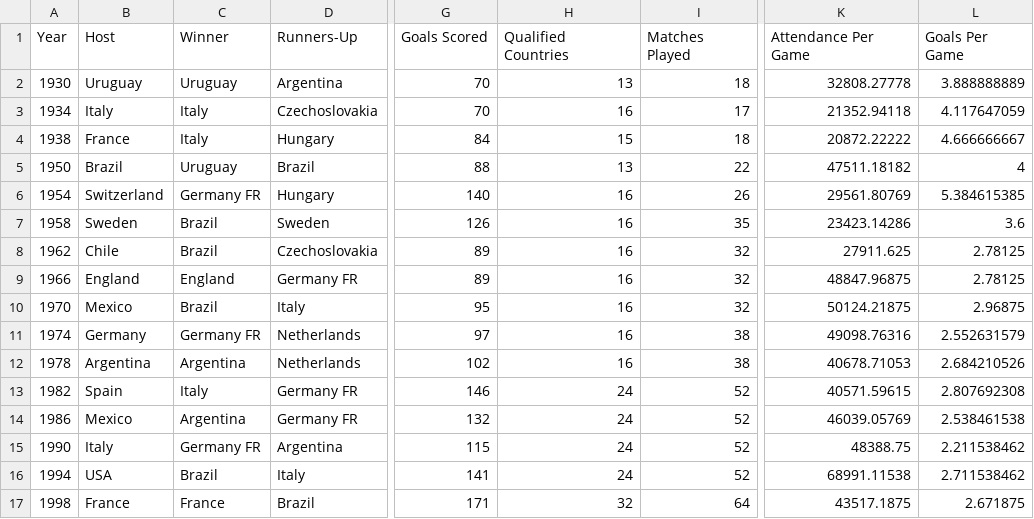
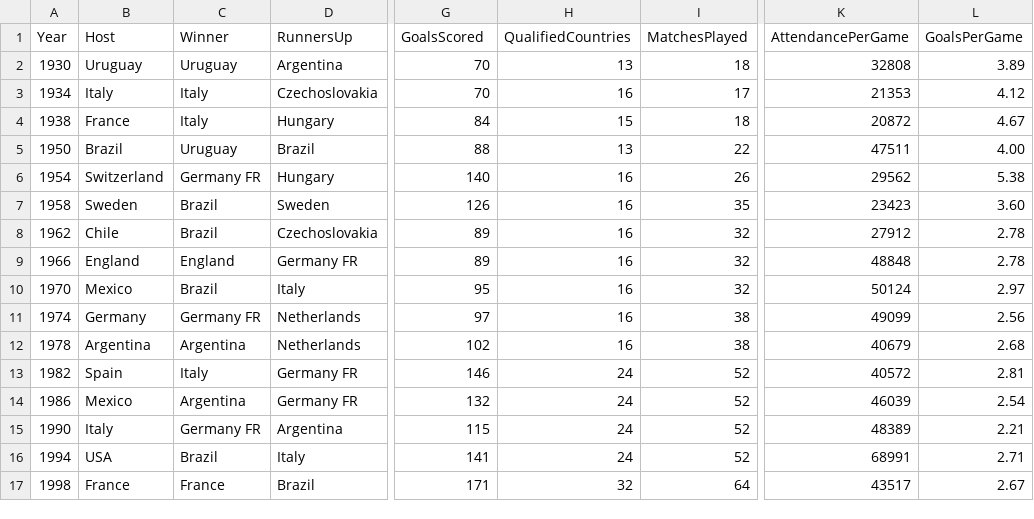
Before and after one commit to BradySmith1019/dataviscourse-pr-soccertrends, a CSV file: data/WorldCups.csv, drawn as a sheet; only a part is shown, gaps mark what is left out; the diff covers the shown part only; the diff names each change by its address in the sheet, - before the commit and + after, or states it on an @@ line.

Commit message:
Added in complete table functionality. TODO: - Make table entries display in the middle of the column - Make the grid work with the table

```diff
--- a/data/WorldCups.csv
+++ b/data/WorldCups.csv
-D1: Runners-Up
+D1: RunnersUp
-G1: Goals Scored
+G1: GoalsScored
-H1: Qualified Countries
+H1: QualifiedCountries
-I1: Matches Played
+I1: MatchesPlayed
-K1: Attendance Per Game
+K1: AttendancePerGame
-L1: Goals Per Game
+L1: GoalsPerGame
-K2 (AttendancePerGame): 32808.27778
+K2 (AttendancePerGame): 32808
-L2 (GoalsPerGame): 3.888888889
+L2 (GoalsPerGame): 3.89
-K3 (AttendancePerGame): 21352.94118
+K3 (AttendancePerGame): 21353
-L3 (GoalsPerGame): 4.117647059
+L3 (GoalsPerGame): 4.12
-K4 (AttendancePerGame): 20872.22222
+K4 (AttendancePerGame): 20872
-L4 (GoalsPerGame): 4.666666667
+L4 (GoalsPerGame): 4.67
-K5 (AttendancePerGame): 47511.18182
+K5 (AttendancePerGame): 47511
-L5 (GoalsPerGame): 4
+L5 (GoalsPerGame): 4.00
-K6 (AttendancePerGame): 29561.80769
+K6 (AttendancePerGame): 29562
-L6 (GoalsPerGame): 5.384615385
+L6 (GoalsPerGame): 5.38
-K7 (AttendancePerGame): 23423.14286
+K7 (AttendancePerGame): 23423
-L7 (GoalsPerGame): 3.6
+L7 (GoalsPerGame): 3.60
-K8 (AttendancePerGame): 27911.625
+K8 (AttendancePerGame): 27912
-L8:L9 (GoalsPerGame): 2.78125
+L8:L9 (GoalsPerGame): 2.78
-K9 (AttendancePerGame): 48847.96875
+K9 (AttendancePerGame): 48848
-K10 (AttendancePerGame): 50124.21875
+K10 (AttendancePerGame): 50124
-L10 (GoalsPerGame): 2.96875
+L10 (GoalsPerGame): 2.97
-K11 (AttendancePerGame): 49098.76316
+K11 (AttendancePerGame): 49099
-L11 (GoalsPerGame): 2.552631579
+L11 (GoalsPerGame): 2.56
-K12 (AttendancePerGame): 40678.71053
+K12 (AttendancePerGame): 40679
-L12 (GoalsPerGame): 2.684210526
+L12 (GoalsPerGame): 2.68
-K13 (AttendancePerGame): 40571.59615
+K13 (AttendancePerGame): 40572
-L13 (GoalsPerGame): 2.807692308
+L13 (GoalsPerGame): 2.81
-K14 (AttendancePerGame): 46039.05769
+K14 (AttendancePerGame): 46039
-L14 (GoalsPerGame): 2.538461538
+L14 (GoalsPerGame): 2.54
-K15 (AttendancePerGame): 48388.75
+K15 (AttendancePerGame): 48389
-L15 (GoalsPerGame): 2.211538462
+L15 (GoalsPerGame): 2.21
-K16 (AttendancePerGame): 68991.11538
+K16 (AttendancePerGame): 68991
-L16 (GoalsPerGame): 2.711538462
+L16 (GoalsPerGame): 2.71
-K17 (AttendancePerGame): 43517.1875
+K17 (AttendancePerGame): 43517
-L17 (GoalsPerGame): 2.671875
+L17 (GoalsPerGame): 2.67
```
Also changed, not shown: 8 edited cells elsewhere in this file, data/WorldCupCountries.csv, 4 other files.
